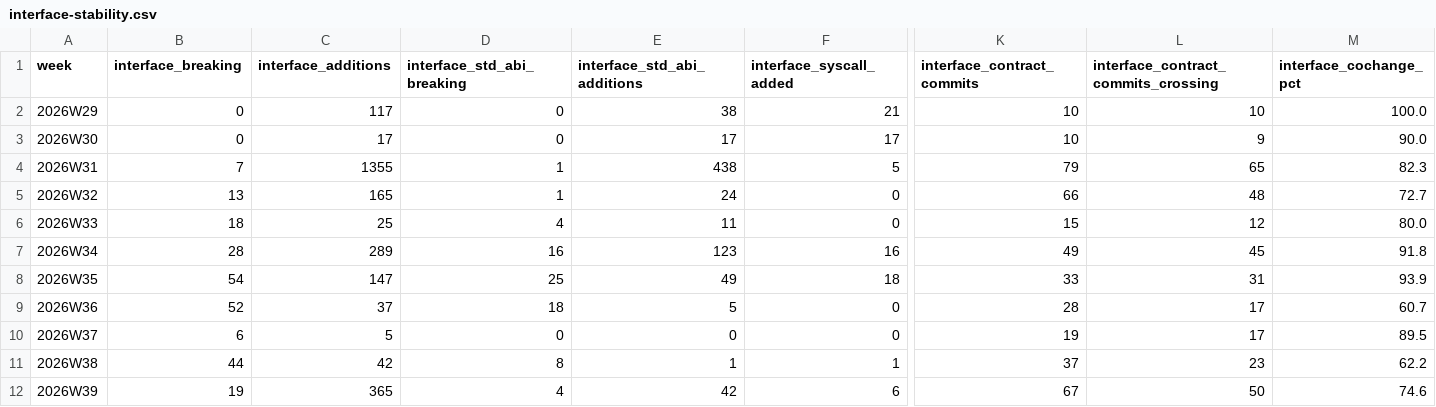
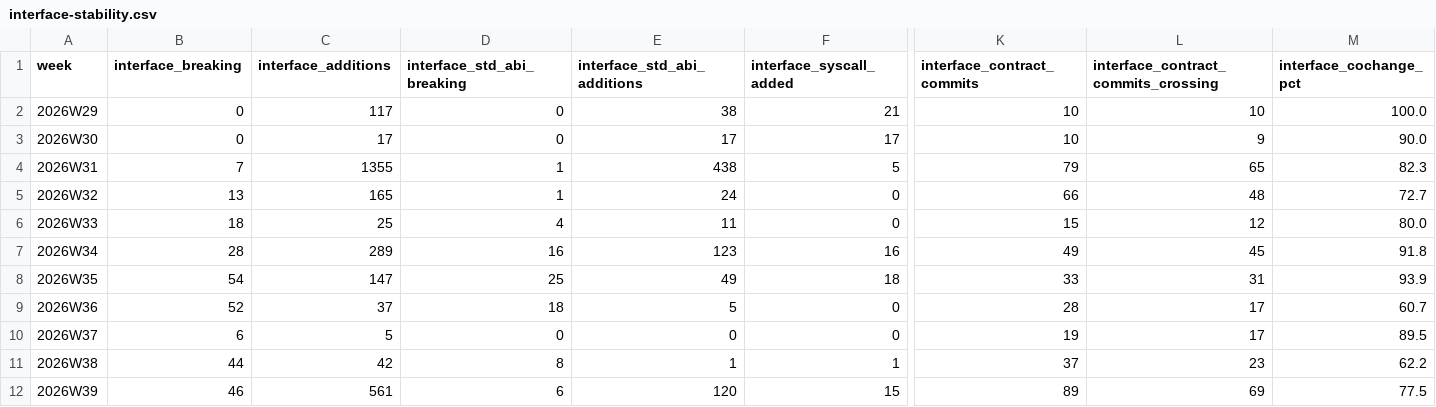
Before and after one commit to crickertech/cricker-os, a CSV file: notes/project-metrics/interface-stability.csv, drawn as a sheet; only a part is shown, gaps mark what is left out; the diff covers the shown part only; the diff names each change by its address in the sheet, - before the commit and + after, or states it on an @@ line.

```diff
--- a/notes/project-metrics/interface-stability.csv
+++ b/notes/project-metrics/interface-stability.csv
-B12 (interface_breaking): 19
+B12 (interface_breaking): 46
-C12 (interface_additions): 365
+C12 (interface_additions): 561
-D12 (interface_std_abi_breaking): 4
+D12 (interface_std_abi_breaking): 6
-E12 (interface_std_abi_additions): 42
+E12 (interface_std_abi_additions): 120
-F12 (interface_syscall_added): 6
+F12 (interface_syscall_added): 15
-K12 (interface_contract_commits): 67
+K12 (interface_contract_commits): 89
-L12: 50
+L12: 69
-M12 (interface_cochange_pct): 74.6
+M12 (interface_cochange_pct): 77.5
```
Also changed, not shown: 1 edited cell elsewhere in this file, notes/project-metrics/homes.csv, notes/project-metrics/interface-stability-crates.csv, 36 other files.
